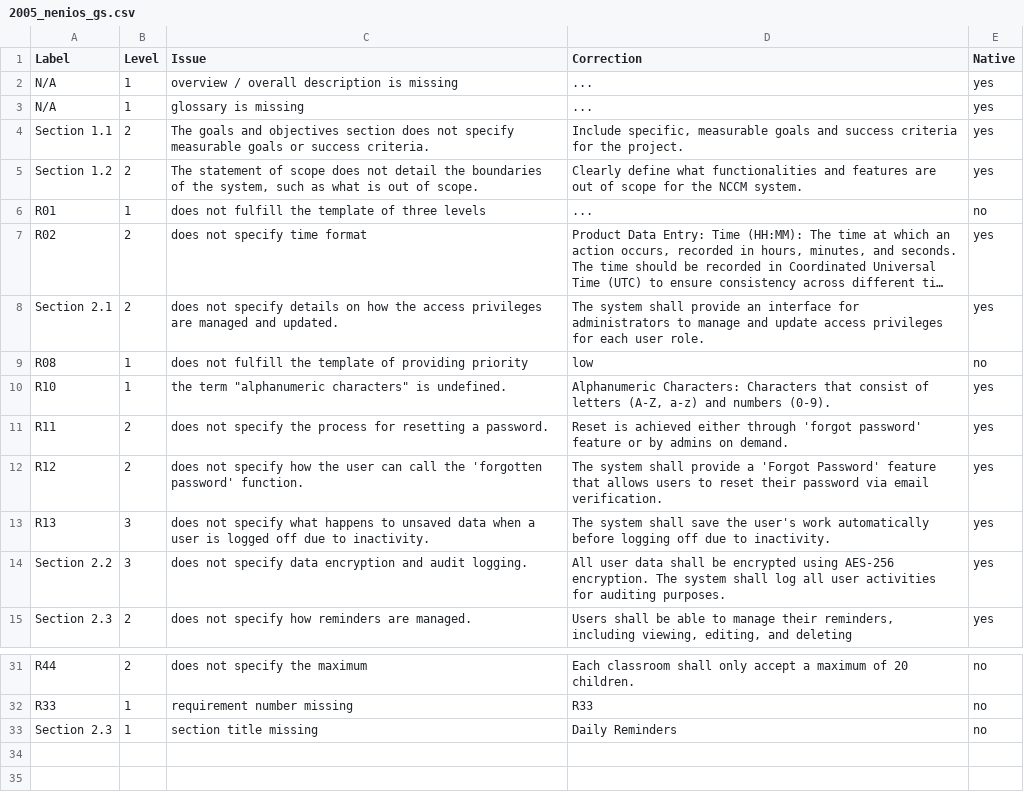
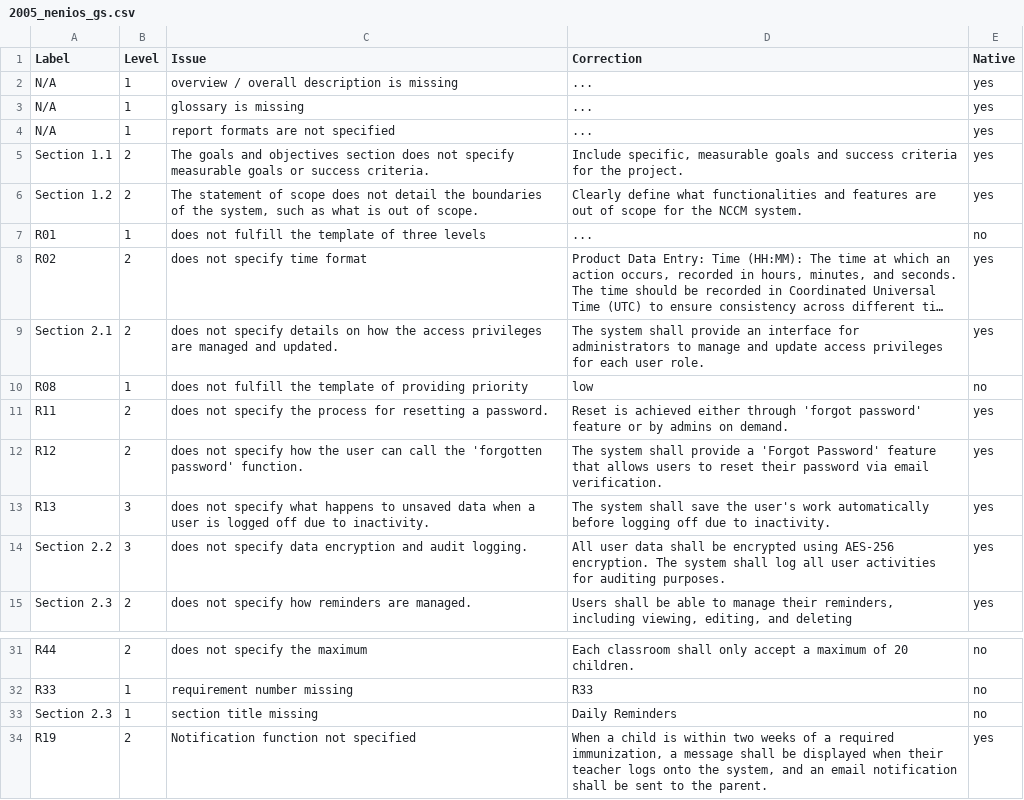
Before and after one commit to yavuzkaraca/bachelor-thesis, a CSV file: dataset/PURE/2005_nenios/2005_nenios_gs.csv, drawn as a sheet; only a part is shown, gaps mark what is left out; long unchanged cells end in …; removed rows and columns are numbered as before the commit, all else as after; the diff names each change by its address in the sheet, - before the commit and + after, or states it on an @@ line.

```diff
--- a/dataset/PURE/2005_nenios/2005_nenios_gs.csv
+++ b/dataset/PURE/2005_nenios/2005_nenios_gs.csv
+row 4: N/A | 1 | report formats are not specified | ... | yes
-row 10: R10 | 1 | the term "alphanumeric characters" is undefined. | Alphanumeric Characters: Characters that consist of letters (A-Z, a-z) and numbers (0-9). | yes
+row 34: R19 | 2 | Notification function not specified | When a child is within two weeks of a required immunization, a message shall be displayed when their teacher logs onto the system, and an email notification shall be sent to the parent. | yes
```
Also changed, not shown: out/advanced/advanced_score.csv, 22 other files.
